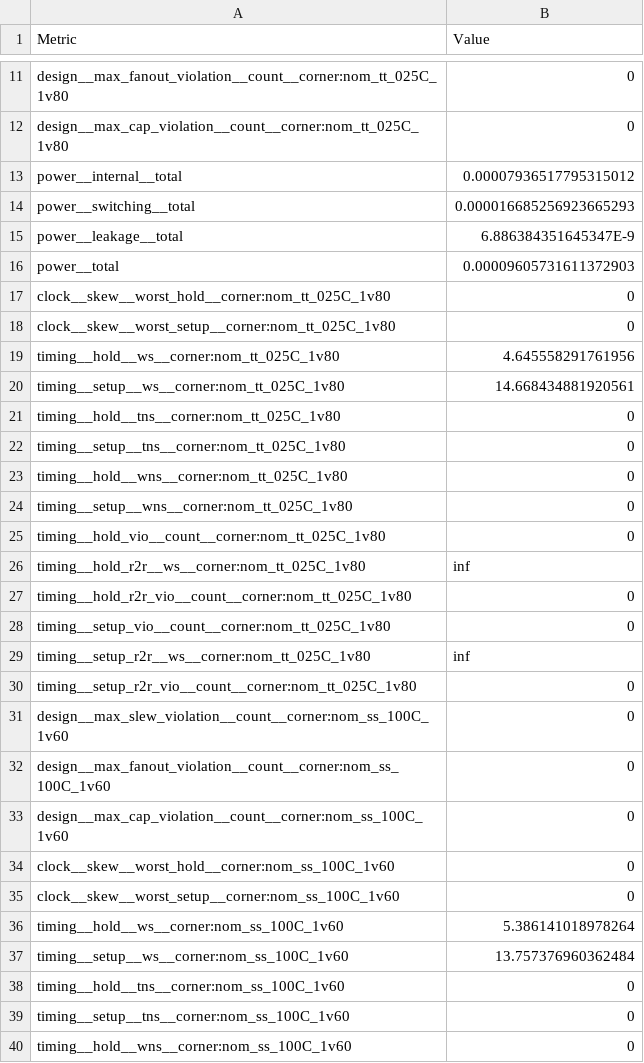
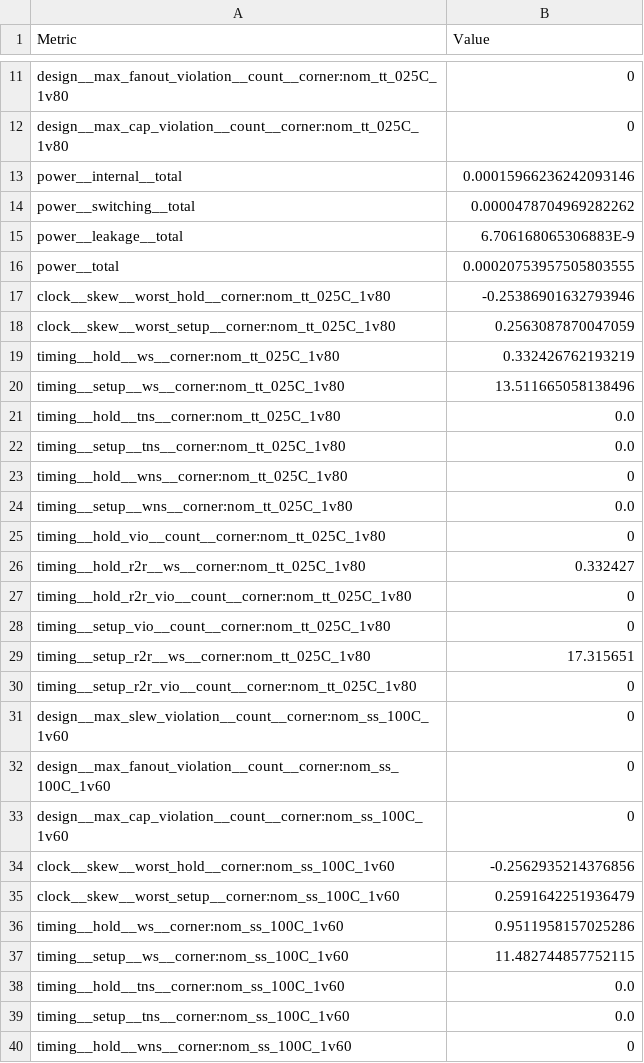
Before and after one commit to MichaelBell/ttsky26a-asic-odyssey, a CSV file: tt_submission/stats/metrics.csv, drawn as a sheet; only a part is shown, gaps mark what is left out; the diff covers the shown part only.

```diff
--- a/tt_submission/stats/metrics.csv
+++ b/tt_submission/stats/metrics.csv
@@ -12,19 +12,19 @@ design__max_fanout_violation__count__corner:nom_tt_025C_1v80,0
 design__max_cap_violation__count__corner:nom_tt_025C_1v80,0
-power__internal__total,0.00007936517795315012
-power__switching__total,0.000016685256923665293
-power__leakage__total,6.886384351645347E-9
-power__total,0.00009605731611372903
-clock__skew__worst_hold__corner:nom_tt_025C_1v80,0
-clock__skew__worst_setup__corner:nom_tt_025C_1v80,0
-timing__hold__ws__corner:nom_tt_025C_1v80,4.645558291761956
-timing__setup__ws__corner:nom_tt_025C_1v80,14.668434881920561
-timing__hold__tns__corner:nom_tt_025C_1v80,0
-timing__setup__tns__corner:nom_tt_025C_1v80,0
+power__internal__total,0.00015966236242093146
+power__switching__total,0.0000478704969282262
+power__leakage__total,6.706168065306883E-9
+power__total,0.00020753957505803555
+clock__skew__worst_hold__corner:nom_tt_025C_1v80,-0.25386901632793946
+clock__skew__worst_setup__corner:nom_tt_025C_1v80,0.2563087870047059
+timing__hold__ws__corner:nom_tt_025C_1v80,0.332426762193219
+timing__setup__ws__corner:nom_tt_025C_1v80,13.511665058138496
+timing__hold__tns__corner:nom_tt_025C_1v80,0.0
+timing__setup__tns__corner:nom_tt_025C_1v80,0.0
 timing__hold__wns__corner:nom_tt_025C_1v80,0
-timing__setup__wns__corner:nom_tt_025C_1v80,0
+timing__setup__wns__corner:nom_tt_025C_1v80,0.0
 timing__hold_vio__count__corner:nom_tt_025C_1v80,0
-timing__hold_r2r__ws__corner:nom_tt_025C_1v80,inf
+timing__hold_r2r__ws__corner:nom_tt_025C_1v80,0.332427
 timing__hold_r2r_vio__count__corner:nom_tt_025C_1v80,0
 timing__setup_vio__count__corner:nom_tt_025C_1v80,0
-timing__setup_r2r__ws__corner:nom_tt_025C_1v80,inf
+timing__setup_r2r__ws__corner:nom_tt_025C_1v80,17.315651
 timing__setup_r2r_vio__count__corner:nom_tt_025C_1v80,0
@@ -33,8 +33,8 @@ design__max_fanout_violation__count__corner:nom_ss_100C_1v60,0
 design__max_cap_violation__count__corner:nom_ss_100C_1v60,0
-clock__skew__worst_hold__corner:nom_ss_100C_1v60,0
-clock__skew__worst_setup__corner:nom_ss_100C_1v60,0
-timing__hold__ws__corner:nom_ss_100C_1v60,5.386141018978264
-timing__setup__ws__corner:nom_ss_100C_1v60,13.757376960362484
-timing__hold__tns__corner:nom_ss_100C_1v60,0
-timing__setup__tns__corner:nom_ss_100C_1v60,0
+clock__skew__worst_hold__corner:nom_ss_100C_1v60,-0.2562935214376856
+clock__skew__worst_setup__corner:nom_ss_100C_1v60,0.2591642251936479
+timing__hold__ws__corner:nom_ss_100C_1v60,0.9511958157025286
+timing__setup__ws__corner:nom_ss_100C_1v60,11.482744857752115
+timing__hold__tns__corner:nom_ss_100C_1v60,0.0
+timing__setup__tns__corner:nom_ss_100C_1v60,0.0
 timing__hold__wns__corner:nom_ss_100C_1v60,0
```
Also changed, not shown: 11 removed rows and 140 edited cells elsewhere in this file, 22 other files.
